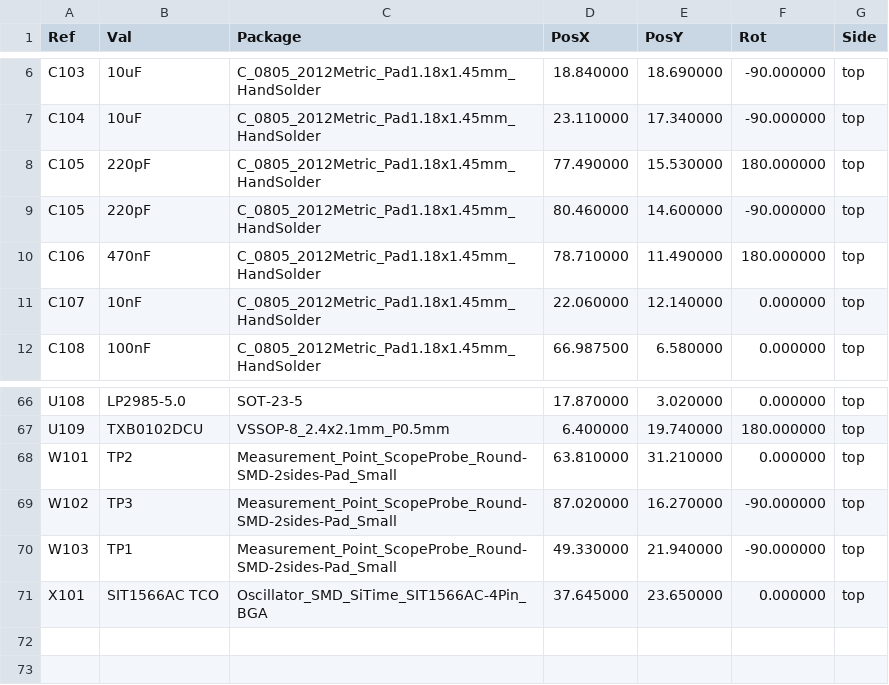
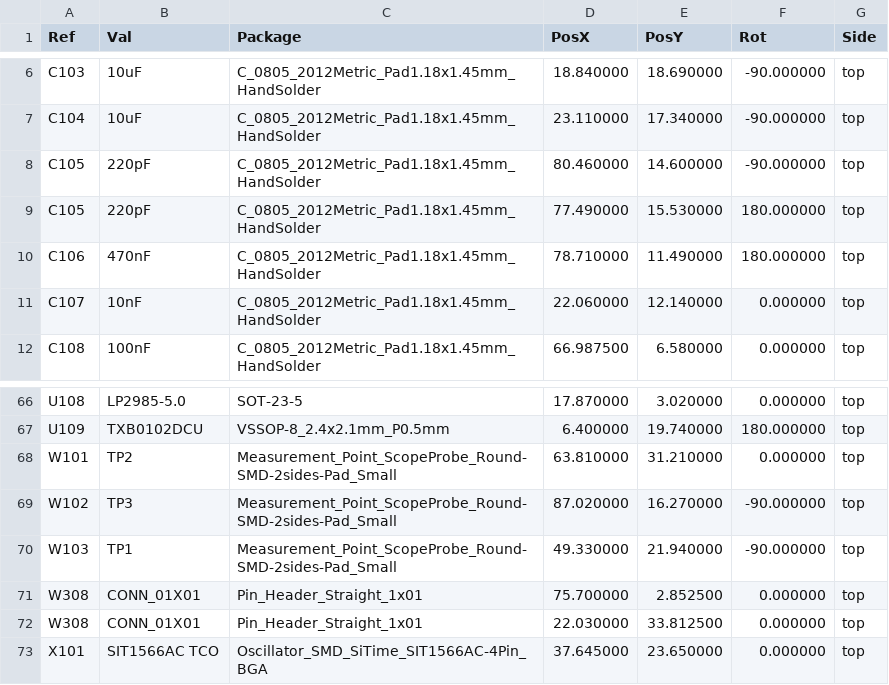
Before and after one commit to OpenARDF/NanoFox80, a CSV file: KiCad/NanoFox80/NanoFox80-top-pos.csv, drawn as a sheet; only a part is shown, gaps mark what is left out.

```diff
--- a/KiCad/NanoFox80/NanoFox80-top-pos.csv
+++ b/KiCad/NanoFox80/NanoFox80-top-pos.csv
@@ -7,4 +7,4 @@ Ref,Val,Package,PosX,PosY,Rot,Side
 "C104","10uF","C_0805_2012Metric_Pad1.18x1.45mm_HandSolder",23.110000,17.340000,-90.000000,top
+"C105","220pF","C_0805_2012Metric_Pad1.18x1.45mm_HandSolder",80.460000,14.600000,-90.000000,top
 "C105","220pF","C_0805_2012Metric_Pad1.18x1.45mm_HandSolder",77.490000,15.530000,180.000000,top
-"C105","220pF","C_0805_2012Metric_Pad1.18x1.45mm_HandSolder",80.460000,14.600000,-90.000000,top
 "C106","470nF","C_0805_2012Metric_Pad1.18x1.45mm_HandSolder",78.710000,11.490000,180.000000,top
@@ -70,2 +70,4 @@ Ref,Val,Package,PosX,PosY,Rot,Side
 "W103","TP1","Measurement_Point_ScopeProbe_Round-SMD-2sides-Pad_Small",49.330000,21.940000,-90.000000,top
+"W308","CONN_01X01","Pin_Header_Straight_1x01",75.700000,2.852500,0.000000,top
+"W308","CONN_01X01","Pin_Header_Straight_1x01",22.030000,33.812500,0.000000,top
 "X101","SIT1566AC TCO","Oscillator_SMD_SiTime_SIT1566AC-4Pin_BGA",37.645000,23.650000,0.000000,top
```
Also changed, not shown: 27 other files.
